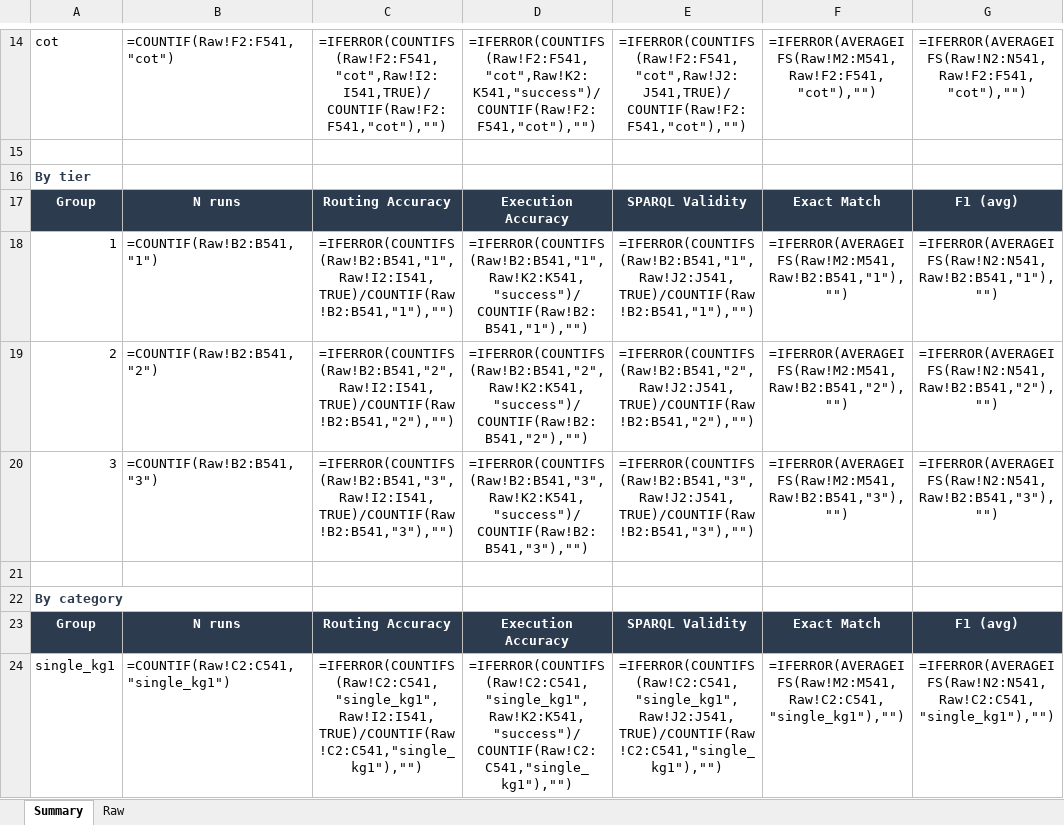
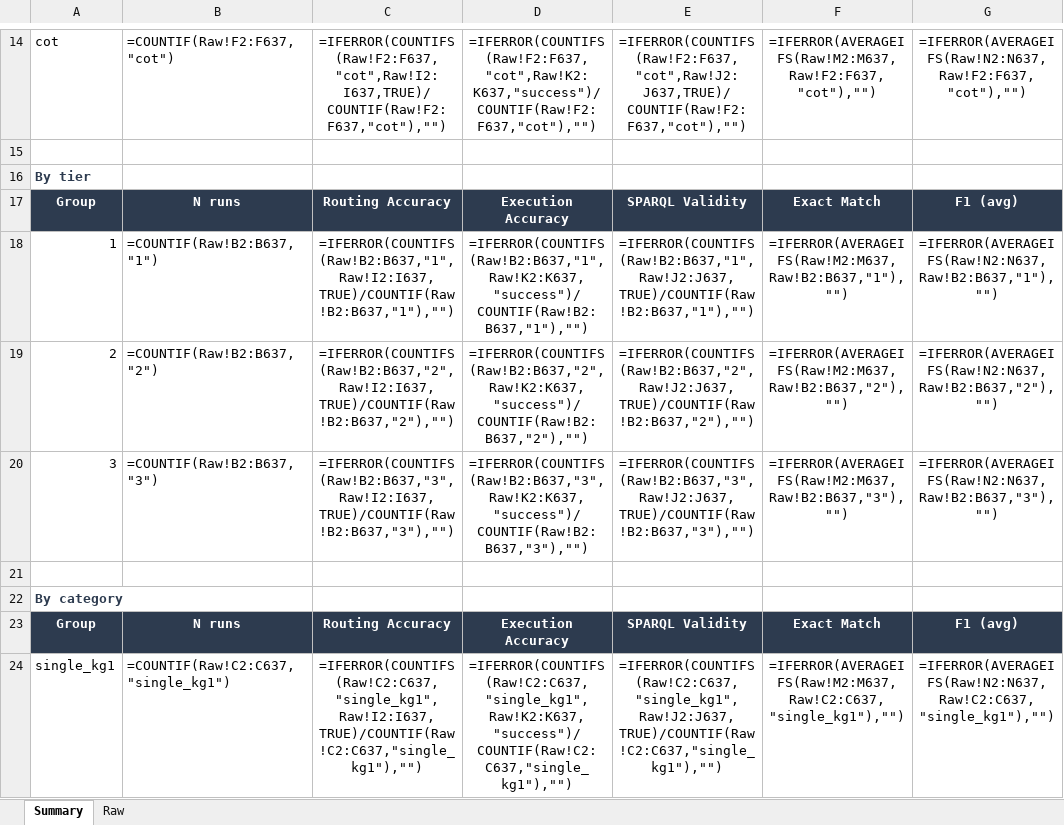
Before and after one commit to nahla1967/NL2SPARQL, an Excel workbook: evaluation/results/NL2SPARQL_Evaluation_Results.xlsx, sheet Summary, drawn as a sheet; only a part is shown, gaps mark what is left out; values as stored, in another font and other column widths than the file's, no borders; formulas without a stored value are shown as written; the diff covers the shown part only; the diff names each change by its address in the sheet, - before the commit and + after, or states it on an @@ line.

```diff
--- a/evaluation/results/NL2SPARQL_Evaluation_Results.xlsx (sheet Summary)
+++ b/evaluation/results/NL2SPARQL_Evaluation_Results.xlsx (sheet Summary)
-B14: =COUNTIF(Raw!F2:F541,"cot")
+B14: =COUNTIF(Raw!F2:F637,"cot")
-C14: =IFERROR(COUNTIFS(Raw!F2:F541,"cot",Raw!I2:I541,TRUE)/COUNTIF(Raw!F2:F541,"cot"),"")
+C14: =IFERROR(COUNTIFS(Raw!F2:F637,"cot",Raw!I2:I637,TRUE)/COUNTIF(Raw!F2:F637,"cot"),"")
-D14: =IFERROR(COUNTIFS(Raw!F2:F541,"cot",Raw!K2:K541,"success")/COUNTIF(Raw!F2:F541,"cot"),"")
+D14: =IFERROR(COUNTIFS(Raw!F2:F637,"cot",Raw!K2:K637,"success")/COUNTIF(Raw!F2:F637,"cot"),"")
-E14: =IFERROR(COUNTIFS(Raw!F2:F541,"cot",Raw!J2:J541,TRUE)/COUNTIF(Raw!F2:F541,"cot"),"")
+E14: =IFERROR(COUNTIFS(Raw!F2:F637,"cot",Raw!J2:J637,TRUE)/COUNTIF(Raw!F2:F637,"cot"),"")
-F14: =IFERROR(AVERAGEIFS(Raw!M2:M541,Raw!F2:F541,"cot"),"")
+F14: =IFERROR(AVERAGEIFS(Raw!M2:M637,Raw!F2:F637,"cot"),"")
-G14: =IFERROR(AVERAGEIFS(Raw!N2:N541,Raw!F2:F541,"cot"),"")
+G14: =IFERROR(AVERAGEIFS(Raw!N2:N637,Raw!F2:F637,"cot"),"")
-B18: =COUNTIF(Raw!B2:B541,"1")
+B18: =COUNTIF(Raw!B2:B637,"1")
-C18: =IFERROR(COUNTIFS(Raw!B2:B541,"1",Raw!I2:I541,TRUE)/COUNTIF(Raw!B2:B541,"1"),"")
+C18: =IFERROR(COUNTIFS(Raw!B2:B637,"1",Raw!I2:I637,TRUE)/COUNTIF(Raw!B2:B637,"1"),"")
-D18: =IFERROR(COUNTIFS(Raw!B2:B541,"1",Raw!K2:K541,"success")/COUNTIF(Raw!B2:B541,"1"),"")
+D18: =IFERROR(COUNTIFS(Raw!B2:B637,"1",Raw!K2:K637,"success")/COUNTIF(Raw!B2:B637,"1"),"")
-E18: =IFERROR(COUNTIFS(Raw!B2:B541,"1",Raw!J2:J541,TRUE)/COUNTIF(Raw!B2:B541,"1"),"")
+E18: =IFERROR(COUNTIFS(Raw!B2:B637,"1",Raw!J2:J637,TRUE)/COUNTIF(Raw!B2:B637,"1"),"")
-F18: =IFERROR(AVERAGEIFS(Raw!M2:M541,Raw!B2:B541,"1"),"")
+F18: =IFERROR(AVERAGEIFS(Raw!M2:M637,Raw!B2:B637,"1"),"")
-G18: =IFERROR(AVERAGEIFS(Raw!N2:N541,Raw!B2:B541,"1"),"")
+G18: =IFERROR(AVERAGEIFS(Raw!N2:N637,Raw!B2:B637,"1"),"")
-B19: =COUNTIF(Raw!B2:B541,"2")
+B19: =COUNTIF(Raw!B2:B637,"2")
-C19: =IFERROR(COUNTIFS(Raw!B2:B541,"2",Raw!I2:I541,TRUE)/COUNTIF(Raw!B2:B541,"2"),"")
+C19: =IFERROR(COUNTIFS(Raw!B2:B637,"2",Raw!I2:I637,TRUE)/COUNTIF(Raw!B2:B637,"2"),"")
-D19: =IFERROR(COUNTIFS(Raw!B2:B541,"2",Raw!K2:K541,"success")/COUNTIF(Raw!B2:B541,"2"),"")
+D19: =IFERROR(COUNTIFS(Raw!B2:B637,"2",Raw!K2:K637,"success")/COUNTIF(Raw!B2:B637,"2"),"")
-E19: =IFERROR(COUNTIFS(Raw!B2:B541,"2",Raw!J2:J541,TRUE)/COUNTIF(Raw!B2:B541,"2"),"")
+E19: =IFERROR(COUNTIFS(Raw!B2:B637,"2",Raw!J2:J637,TRUE)/COUNTIF(Raw!B2:B637,"2"),"")
-F19: =IFERROR(AVERAGEIFS(Raw!M2:M541,Raw!B2:B541,"2"),"")
+F19: =IFERROR(AVERAGEIFS(Raw!M2:M637,Raw!B2:B637,"2"),"")
-G19: =IFERROR(AVERAGEIFS(Raw!N2:N541,Raw!B2:B541,"2"),"")
+G19: =IFERROR(AVERAGEIFS(Raw!N2:N637,Raw!B2:B637,"2"),"")
-B20: =COUNTIF(Raw!B2:B541,"3")
+B20: =COUNTIF(Raw!B2:B637,"3")
-C20: =IFERROR(COUNTIFS(Raw!B2:B541,"3",Raw!I2:I541,TRUE)/COUNTIF(Raw!B2:B541,"3"),"")
+C20: =IFERROR(COUNTIFS(Raw!B2:B637,"3",Raw!I2:I637,TRUE)/COUNTIF(Raw!B2:B637,"3"),"")
-D20: =IFERROR(COUNTIFS(Raw!B2:B541,"3",Raw!K2:K541,"success")/COUNTIF(Raw!B2:B541,"3"),"")
+D20: =IFERROR(COUNTIFS(Raw!B2:B637,"3",Raw!K2:K637,"success")/COUNTIF(Raw!B2:B637,"3"),"")
-E20: =IFERROR(COUNTIFS(Raw!B2:B541,"3",Raw!J2:J541,TRUE)/COUNTIF(Raw!B2:B541,"3"),"")
+E20: =IFERROR(COUNTIFS(Raw!B2:B637,"3",Raw!J2:J637,TRUE)/COUNTIF(Raw!B2:B637,"3"),"")
-F20: =IFERROR(AVERAGEIFS(Raw!M2:M541,Raw!B2:B541,"3"),"")
+F20: =IFERROR(AVERAGEIFS(Raw!M2:M637,Raw!B2:B637,"3"),"")
-G20: =IFERROR(AVERAGEIFS(Raw!N2:N541,Raw!B2:B541,"3"),"")
+G20: =IFERROR(AVERAGEIFS(Raw!N2:N637,Raw!B2:B637,"3"),"")
-B24: =COUNTIF(Raw!C2:C541,"single_kg1")
+B24: =COUNTIF(Raw!C2:C637,"single_kg1")
-C24: =IFERROR(COUNTIFS(Raw!C2:C541,"single_kg1",Raw!I2:I541,TRUE)/COUNTIF(Raw!C2:C541,"single_kg1"),"")
+C24: =IFERROR(COUNTIFS(Raw!C2:C637,"single_kg1",Raw!I2:I637,TRUE)/COUNTIF(Raw!C2:C637,"single_kg1"),"")
-D24: =IFERROR(COUNTIFS(Raw!C2:C541,"single_kg1",Raw!K2:K541,"success")/COUNTIF(Raw!C2:C541,"single_kg1"),"")
+D24: =IFERROR(COUNTIFS(Raw!C2:C637,"single_kg1",Raw!K2:K637,"success")/COUNTIF(Raw!C2:C637,"single_kg1"),"")
-E24: =IFERROR(COUNTIFS(Raw!C2:C541,"single_kg1",Raw!J2:J541,TRUE)/COUNTIF(Raw!C2:C541,"single_kg1"),"")
+E24: =IFERROR(COUNTIFS(Raw!C2:C637,"single_kg1",Raw!J2:J637,TRUE)/COUNTIF(Raw!C2:C637,"single_kg1"),"")
-F24: =IFERROR(AVERAGEIFS(Raw!M2:M541,Raw!C2:C541,"single_kg1"),"")
+F24: =IFERROR(AVERAGEIFS(Raw!M2:M637,Raw!C2:C637,"single_kg1"),"")
-G24: =IFERROR(AVERAGEIFS(Raw!N2:N541,Raw!C2:C541,"single_kg1"),"")
+G24: =IFERROR(AVERAGEIFS(Raw!N2:N637,Raw!C2:C637,"single_kg1"),"")
```
Also changed, not shown: 11 added rows and 132 edited cells elsewhere in this sheet, sheet Raw, evaluation/results/NL2SPARQL_Evaluation_Dataset.xlsx, 6 other files.
